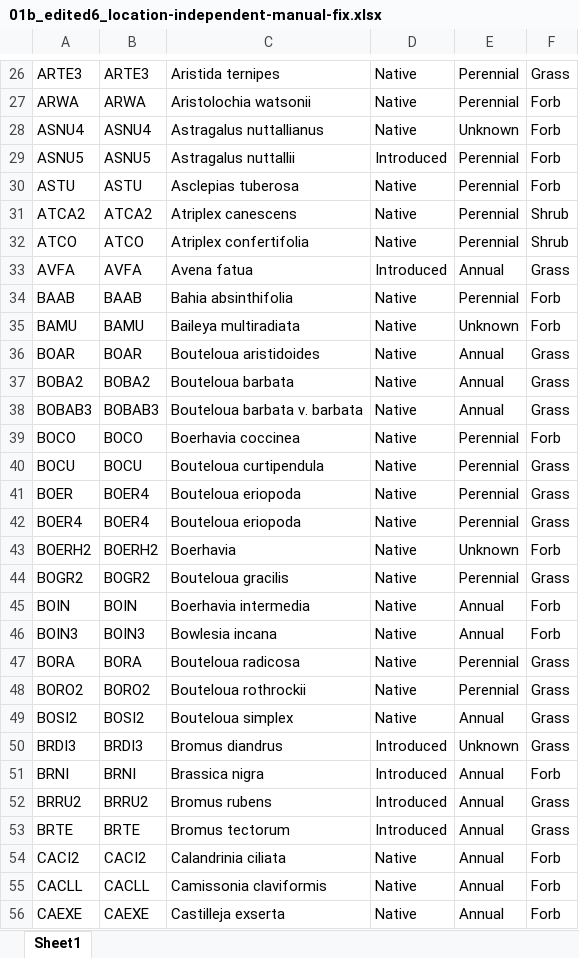
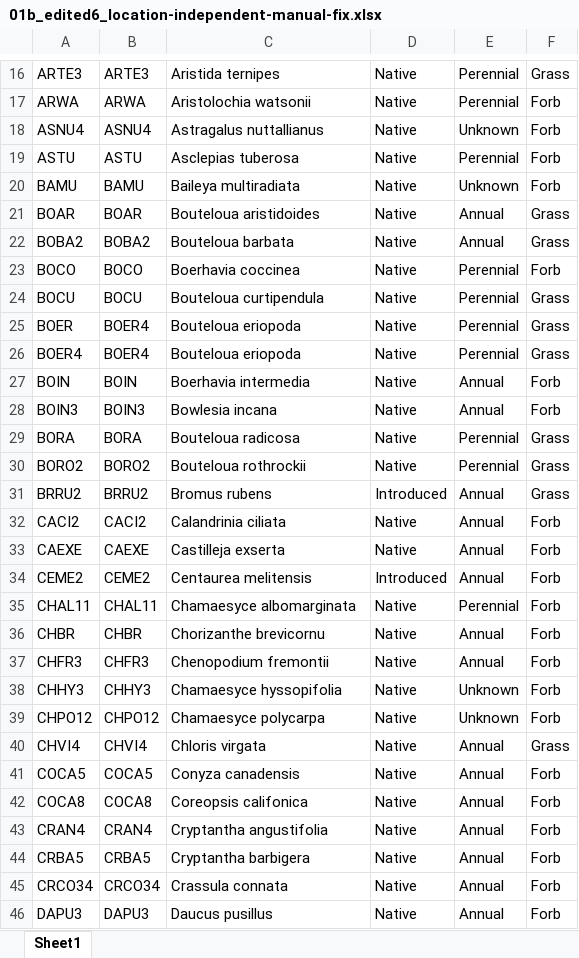
Before and after one commit to lossanna/RestoreNet, an Excel workbook: Sonoran-data/data-wrangling-intermediate/01b_edited6_location-independent-manual-fix.xlsx, sheet Sheet1, drawn as a sheet; only a part is shown, gaps mark what is left out; the shorter side is filled out with more unchanged rows; values as stored, in another font and other column widths than the file's, no borders; charts and pictures not drawn; removed rows and columns are numbered as before the commit, all else as after; the diff covers the shown part only; the diff names each change by its address in the sheet, - before the commit and + after, or states it on an @@ line.

Commit message:
Apparently I had never actually gone back and fixed edited3 and edited4 (and therefore edited6) to delete the non-Sonoran species for location-independent, butI did that now

```diff
--- a/Sonoran-data/data-wrangling-intermediate/01b_edited6_location-independent-manual-fix.xlsx (sheet Sheet1)
+++ b/Sonoran-data/data-wrangling-intermediate/01b_edited6_location-independent-manual-fix.xlsx (sheet Sheet1)
-row 29: ASNU5 | ASNU5 | Astragalus nuttallii | Introduced | Perennial | Forb
-row 31: ATCA2 | ATCA2 | Atriplex canescens | Native | Perennial | Shrub
-row 32: ATCO | ATCO | Atriplex confertifolia | Native | Perennial | Shrub
-row 33: AVFA | AVFA | Avena fatua | Introduced | Annual | Grass
-row 34: BAAB | BAAB | Bahia absinthifolia | Native | Perennial | Forb
-row 38: BOBAB3 | BOBAB3 | Bouteloua barbata v. barbata | Native | Annual | Grass
-row 43: BOERH2 | BOERH2 | Boerhavia | Native | Unknown | Forb
-row 44: BOGR2 | BOGR2 | Bouteloua gracilis | Native | Perennial | Grass
-row 49: BOSI2 | BOSI2 | Bouteloua simplex | Native | Annual | Grass
-row 50: BRDI3 | BRDI3 | Bromus diandrus | Introduced | Unknown | Grass
-row 51: BRNI | BRNI | Brassica nigra | Introduced | Annual | Forb
-row 53: BRTE | BRTE | Bromus tectorum | Introduced | Annual | Grass
-row 55: CACLL | CACLL | Camissonia claviformis | Native | Annual | Forb
```
Also changed, not shown: 1 added row, 91 removed rows and 2 edited cells elsewhere in this sheet, charts or pictures, Sonoran-data/data-wrangling-intermediate/01b_edited7_location-dependent-manual-fix.xlsx, Sonoran-data/raw/Sonoran_2023-09-15_Master 1.0 Germination Data_LO.xlsx, 14 other files.
